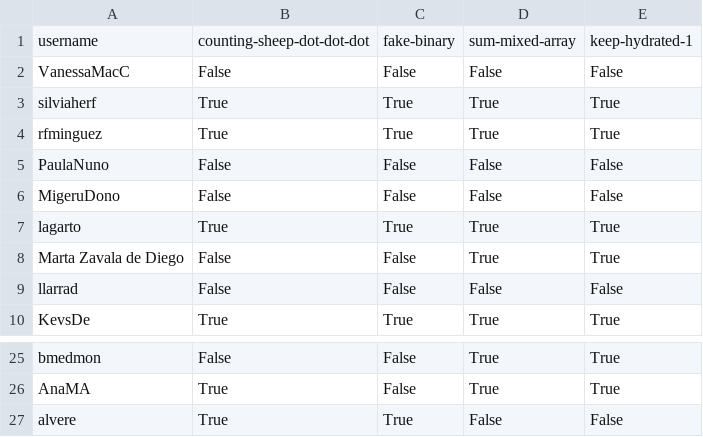
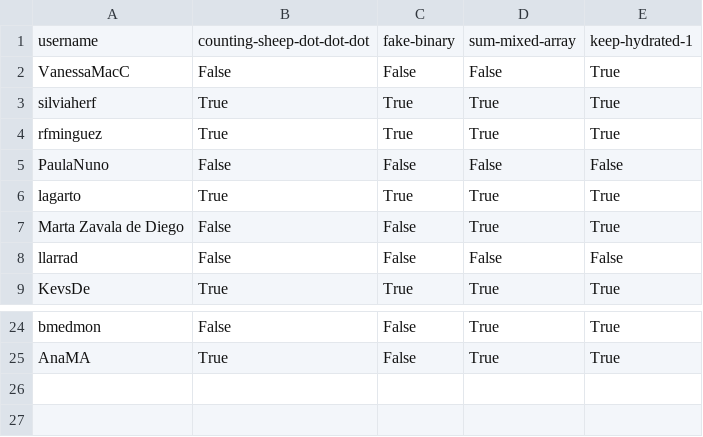
Before and after one commit to agalvezcorell/codewars-kata-student-correction-ih, a CSV file: output/output.csv, drawn as a sheet; only a part is shown, gaps mark what is left out.

```diff
--- a/output/output.csv
+++ b/output/output.csv
@@ -1,3 +1,3 @@
 username,counting-sheep-dot-dot-dot,fake-binary,sum-mixed-array,keep-hydrated-1
-VanessaMacC,False,False,False,False
+VanessaMacC,False,False,False,True
 silviaherf,True,True,True,True
@@ -5,3 +5,2 @@ rfminguez,True,True,True,True
 PaulaNuno,False,False,False,False
-MigeruDono,False,False,False,False
 lagarto,True,True,True,True
@@ -26,2 +25 @@ bmedmon,False,False,True,True
 AnaMA,True,False,True,True
-alvere,True,True,False,False
```
Also changed, not shown: 1 other file.
